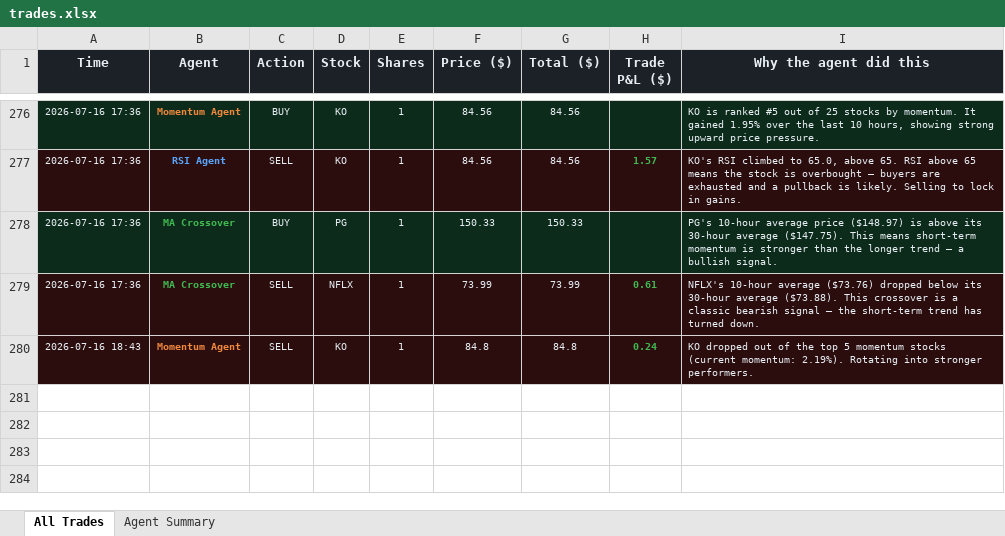
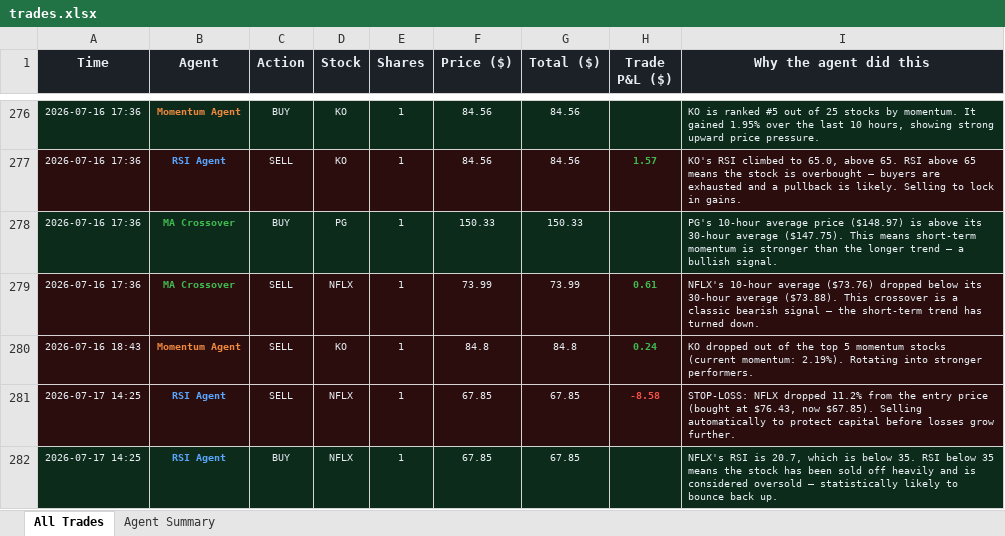
Before and after one commit to Gigantatoll/paper-trading, an Excel workbook: data/trades.xlsx, sheet All Trades, drawn as a sheet; only a part is shown, gaps mark what is left out; values as stored, in another font and other column widths than the file's, no borders; the diff names each change by its address in the sheet, - before the commit and + after, or states it on an @@ line.

```diff
--- a/data/trades.xlsx (sheet All Trades)
+++ b/data/trades.xlsx (sheet All Trades)
+row 281: 2026-07-17 14:25 | RSI Agent | SELL | NFLX | 1 | 67.85 | 67.85 | -8.58 | STOP-LOSS: NFLX dropped 11.2% from the entry price (bought at $76.43, now $67.85). Selling automatically to protect capital before losses grow further.
+row 282: 2026-07-17 14:25 | RSI Agent | BUY | NFLX | 1 | 67.85 | 67.85 |  | NFLX's RSI is 20.7, which is below 35. RSI below 35 means the stock has been sold off heavily and is considered oversold — statistically likely to bounce back up.
```
Also changed, not shown: sheet Agent Summary, 5 other files.
